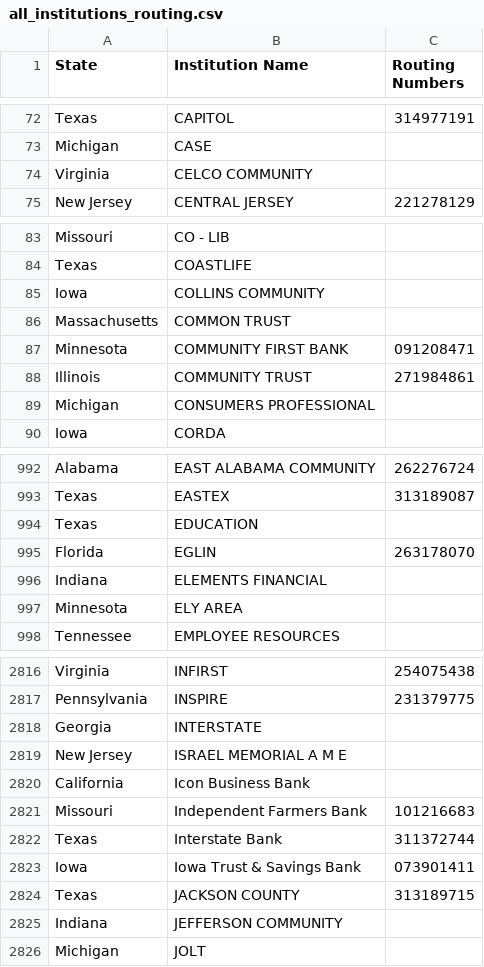
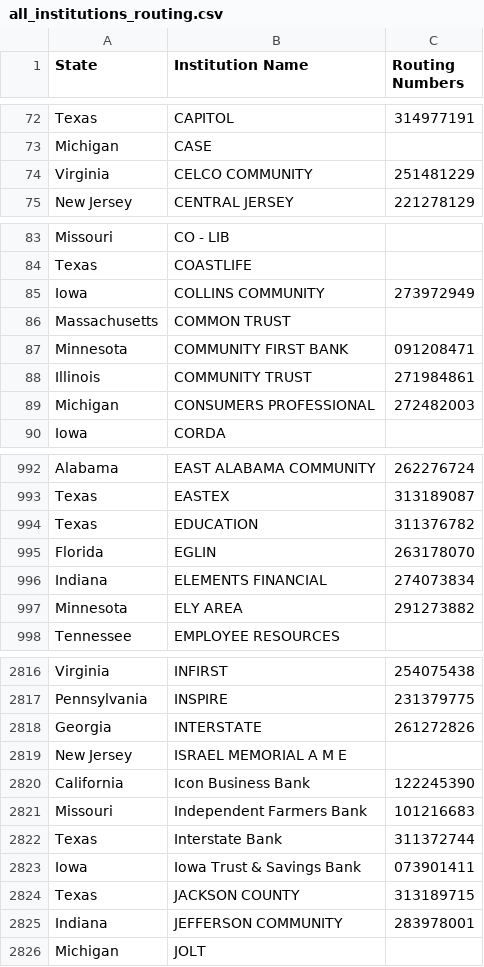
Before and after one commit to linkyj07-art/Claude-CRM, a CSV file: seed/all_institutions_routing.csv, drawn as a sheet; only a part is shown, gaps mark what is left out; the diff covers the shown part only.

```diff
--- a/seed/all_institutions_routing.csv
+++ b/seed/all_institutions_routing.csv
@@ -73,3 +73,3 @@ Texas,CAPITOL,314977191
 Michigan,CASE,
-Virginia,CELCO COMMUNITY,
+Virginia,CELCO COMMUNITY,251481229
 New Jersey,CENTRAL JERSEY,221278129
@@ -84,3 +84,3 @@ Missouri,CO - LIB,
 Texas,COASTLIFE,
-Iowa,COLLINS COMMUNITY,
+Iowa,COLLINS COMMUNITY,273972949
 Massachusetts,COMMON TRUST,
@@ -88,3 +88,3 @@ Minnesota,COMMUNITY FIRST BANK,091208471
 Illinois,COMMUNITY TRUST,271984861
-Michigan,CONSUMERS PROFESSIONAL,
+Michigan,CONSUMERS PROFESSIONAL,272482003
 Iowa,CORDA,
@@ -993,6 +993,6 @@ Alabama,EAST ALABAMA COMMUNITY,262276724
 Texas,EASTEX,313189087
-Texas,EDUCATION,
+Texas,EDUCATION,311376782
 Florida,EGLIN,263178070
-Indiana,ELEMENTS FINANCIAL,
-Minnesota,ELY AREA,
+Indiana,ELEMENTS FINANCIAL,274073834
+Minnesota,ELY AREA,291273882
 Tennessee,EMPLOYEE RESOURCES,
@@ -2817,5 +2817,5 @@ Virginia,INFIRST,254075438
 Pennsylvania,INSPIRE,231379775
-Georgia,INTERSTATE ,
+Georgia,INTERSTATE ,261272826
 New Jersey,ISRAEL MEMORIAL A M E,
-California,Icon Business Bank,
+California,Icon Business Bank,122245390
 Missouri,Independent Farmers Bank,101216683
@@ -2824,3 +2824,3 @@ Iowa,Iowa Trust & Savings Bank,073901411
 Texas,JACKSON COUNTY,313189715
-Indiana,JEFFERSON COMMUNITY,
+Indiana,JEFFERSON COMMUNITY,283978001
 Michigan,JOLT,
```
Also changed, not shown: 160 edited cells elsewhere in this file.
